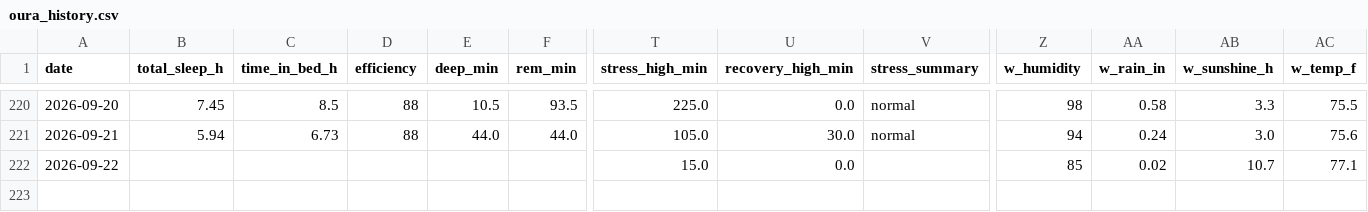
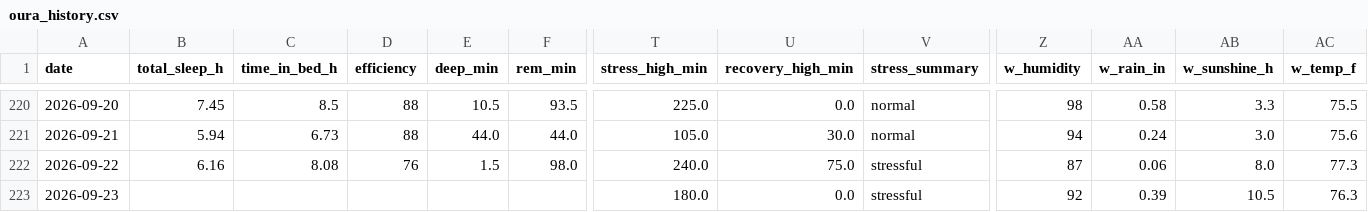
Before and after one commit to muggzzi/oura-notion-sync, a CSV file: docs/oura_history.csv, drawn as a sheet; only a part is shown, gaps mark what is left out; rows hold the shown columns only; the diff covers the shown part only; the diff names each change by its address in the sheet, - before the commit and + after, or states it on an @@ line.

```diff
--- a/docs/oura_history.csv
+++ b/docs/oura_history.csv
-B222 (total_sleep_h): (empty)
+B222 (total_sleep_h): 6.16
-C222 (time_in_bed_h): (empty)
+C222 (time_in_bed_h): 8.08
-D222 (efficiency): (empty)
+D222 (efficiency): 76
-E222 (deep_min): (empty)
+E222 (deep_min): 1.5
-F222 (rem_min): (empty)
+F222 (rem_min): 98.0
-T222 (stress_high_min): 15.0
+T222 (stress_high_min): 240.0
-U222 (recovery_high_min): 0.0
+U222 (recovery_high_min): 75.0
-V222 (stress_summary): (empty)
+V222 (stress_summary): stressful
-Z222 (w_humidity): 85
+Z222 (w_humidity): 87
-AA222 (w_rain_in): 0.02
+AA222 (w_rain_in): 0.06
-AB222 (w_sunshine_h): 10.7
+AB222 (w_sunshine_h): 8.0
-AC222 (w_temp_f): 77.1
+AC222 (w_temp_f): 77.3
+row 223: 2026-09-23 |  |  |  |  |  | 180.0 | 0.0 | stressful | 92 | 0.39 | 10.5 | 76.3
```
Also changed, not shown: 8 edited cells elsewhere in this file.
